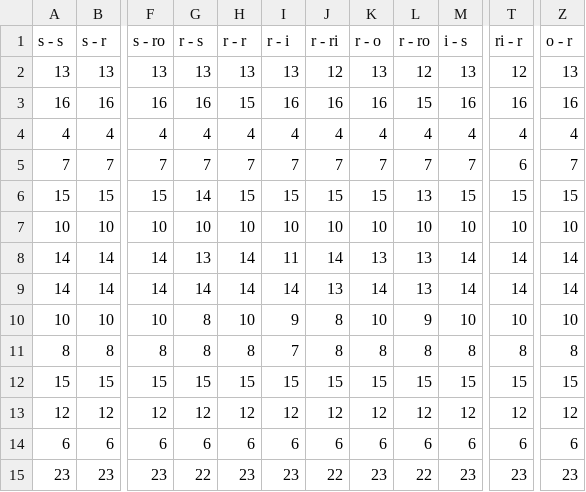
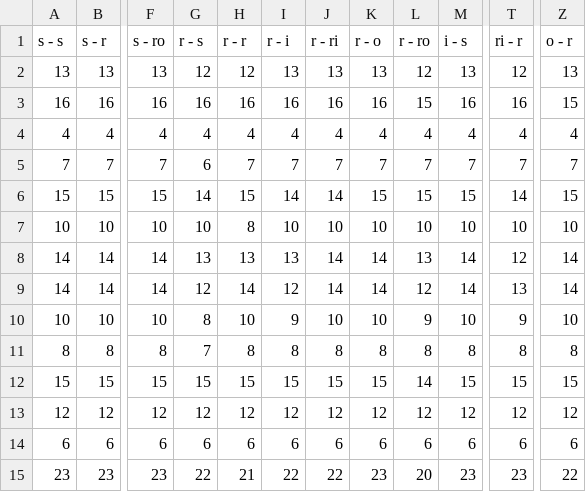
Before and after one commit to jcuevas-rozo/finite-topological-spaces, a CSV file: dvfields-strategies-hregular/results/results_hregul_random_15.csv, drawn as a sheet; only a part is shown, gaps mark what is left out; the diff covers the shown part only; the diff names each change by its address in the sheet, - before the commit and + after, or states it on an @@ line.

```diff
--- a/dvfields-strategies-hregular/results/results_hregul_random_15.csv
+++ b/dvfields-strategies-hregular/results/results_hregul_random_15.csv
-G2 (r - s): 13
+G2 (r - s): 12
-H2 (r - r): 13
+H2 (r - r): 12
-J2 (r - ri): 12
+J2 (r - ri): 13
-H3 (r - r): 15
+H3 (r - r): 16
-Z3 (o - r): 16
+Z3 (o - r): 15
-G5 (r - s): 7
+G5 (r - s): 6
-T5 (ri - r): 6
+T5 (ri - r): 7
-I6 (r - i): 15
+I6 (r - i): 14
-J6 (r - ri): 15
+J6 (r - ri): 14
-L6 (r - ro): 13
+L6 (r - ro): 15
-T6 (ri - r): 15
+T6 (ri - r): 14
-H7 (r - r): 10
+H7 (r - r): 8
-H8 (r - r): 14
+H8 (r - r): 13
-I8 (r - i): 11
+I8 (r - i): 13
-K8 (r - o): 13
+K8 (r - o): 14
-T8 (ri - r): 14
+T8 (ri - r): 12
-G9 (r - s): 14
+G9 (r - s): 12
-I9 (r - i): 14
+I9 (r - i): 12
-J9 (r - ri): 13
+J9 (r - ri): 14
-L9 (r - ro): 13
+L9 (r - ro): 12
-T9 (ri - r): 14
+T9 (ri - r): 13
-J10 (r - ri): 8
+J10 (r - ri): 10
-T10 (ri - r): 10
+T10 (ri - r): 9
-G11 (r - s): 8
+G11 (r - s): 7
-I11 (r - i): 7
+I11 (r - i): 8
-L12 (r - ro): 15
+L12 (r - ro): 14
-H15 (r - r): 23
+H15 (r - r): 21
-I15 (r - i): 23
+I15 (r - i): 22
-L15 (r - ro): 22
+L15 (r - ro): 20
-Z15 (o - r): 23
+Z15 (o - r): 22
```
Also changed, not shown: 26 edited cells elsewhere in this file, dvfields-strategies-hregular/results/results_hregul_random_10.csv, dvfields-strategies-hregular/results/results_hregul_random_20.csv, 4 other files.
